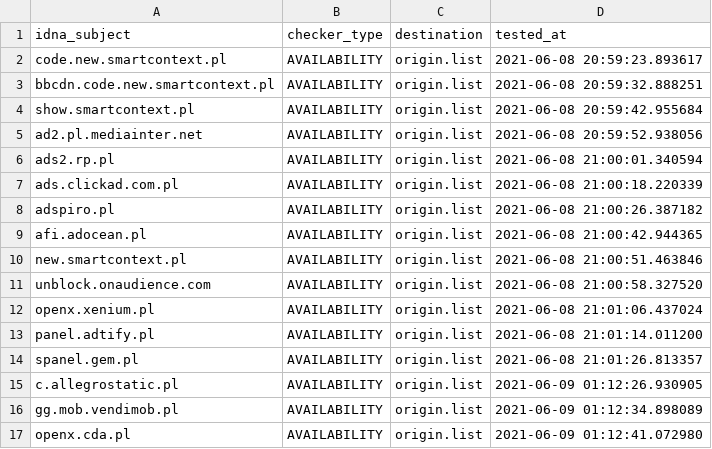
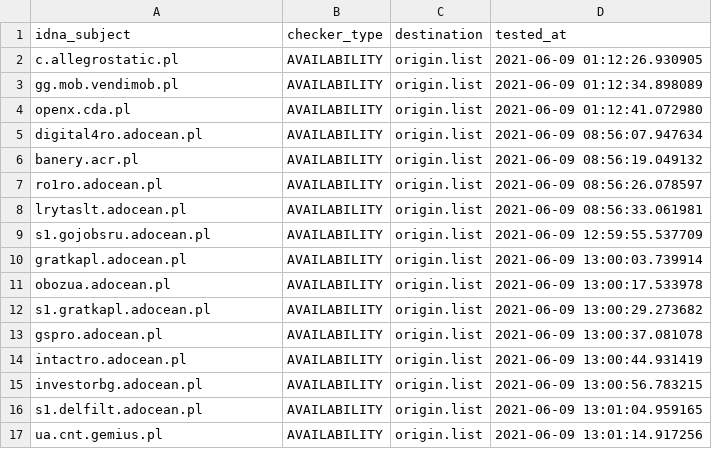
Before and after one commit to dead-hosts/.pl-host-file_git_xxcriticxx, a CSV file: .pyfunceble/inactive.csv, drawn as a sheet; only a part is shown; the shorter side is filled out with more unchanged rows; removed rows and columns are numbered as before the commit, all else as after; the diff covers the shown part only; the diff names each change by its address in the sheet, - before the commit and + after, or states it on an @@ line.

```diff
--- a/.pyfunceble/inactive.csv
+++ b/.pyfunceble/inactive.csv
-row 2: code.new.smartcontext.pl | AVAILABILITY | origin.list | 2021-06-08 20:59:23.893617
-row 3: bbcdn.code.new.smartcontext.pl | AVAILABILITY | origin.list | 2021-06-08 20:59:32.888251
-row 4: show.smartcontext.pl | AVAILABILITY | origin.list | 2021-06-08 20:59:42.955684
-row 5: ad2.pl.mediainter.net | AVAILABILITY | origin.list | 2021-06-08 20:59:52.938056
-row 6: ads2.rp.pl | AVAILABILITY | origin.list | 2021-06-08 21:00:01.340594
-row 7: ads.clickad.com.pl | AVAILABILITY | origin.list | 2021-06-08 21:00:18.220339
-row 8: adspiro.pl | AVAILABILITY | origin.list | 2021-06-08 21:00:26.387182
-row 9: afi.adocean.pl | AVAILABILITY | origin.list | 2021-06-08 21:00:42.944365
-row 10: new.smartcontext.pl | AVAILABILITY | origin.list | 2021-06-08 21:00:51.463846
-row 11: unblock.onaudience.com | AVAILABILITY | origin.list | 2021-06-08 21:00:58.327520
-row 12: openx.xenium.pl | AVAILABILITY | origin.list | 2021-06-08 21:01:06.437024
-row 13: panel.adtify.pl | AVAILABILITY | origin.list | 2021-06-08 21:01:14.011200
-row 14: spanel.gem.pl | AVAILABILITY | origin.list | 2021-06-08 21:01:26.813357
```
Also changed, not shown: 13 added rows elsewhere in this file, 9 other files.
